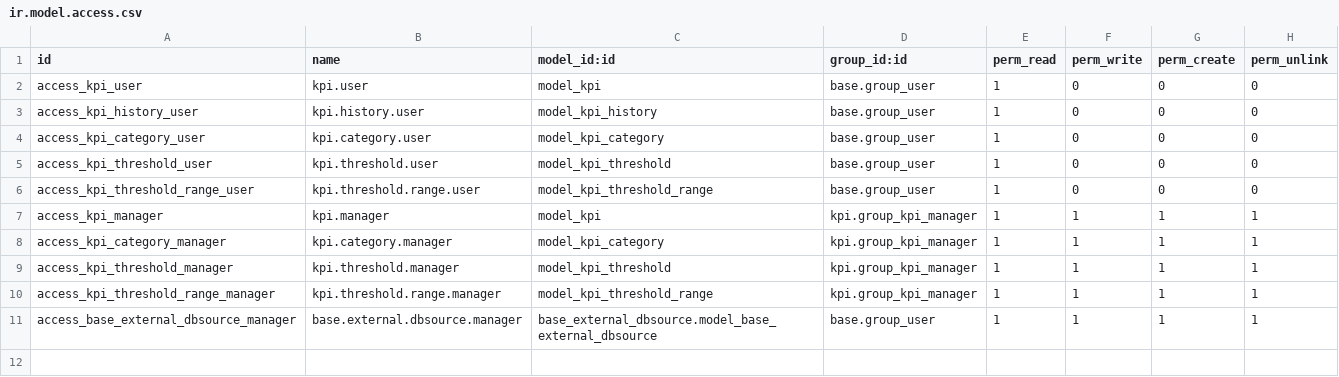
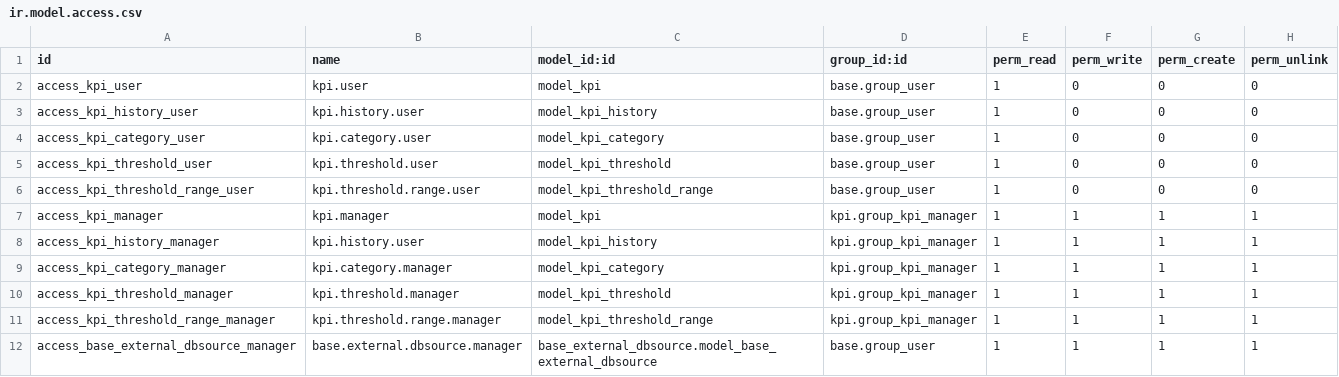
Before and after one commit to Vauxoo/reporting-engine, a CSV file: kpi/security/ir.model.access.csv, drawn as a sheet; the diff names each change by its address in the sheet, - before the commit and + after, or states it on an @@ line.

```diff
--- a/kpi/security/ir.model.access.csv
+++ b/kpi/security/ir.model.access.csv
+row 8: access_kpi_history_manager | kpi.history.user | model_kpi_history | kpi.group_kpi_manager | 1 | 1 | 1 | 1
```
Also changed, not shown: 10 other files.
